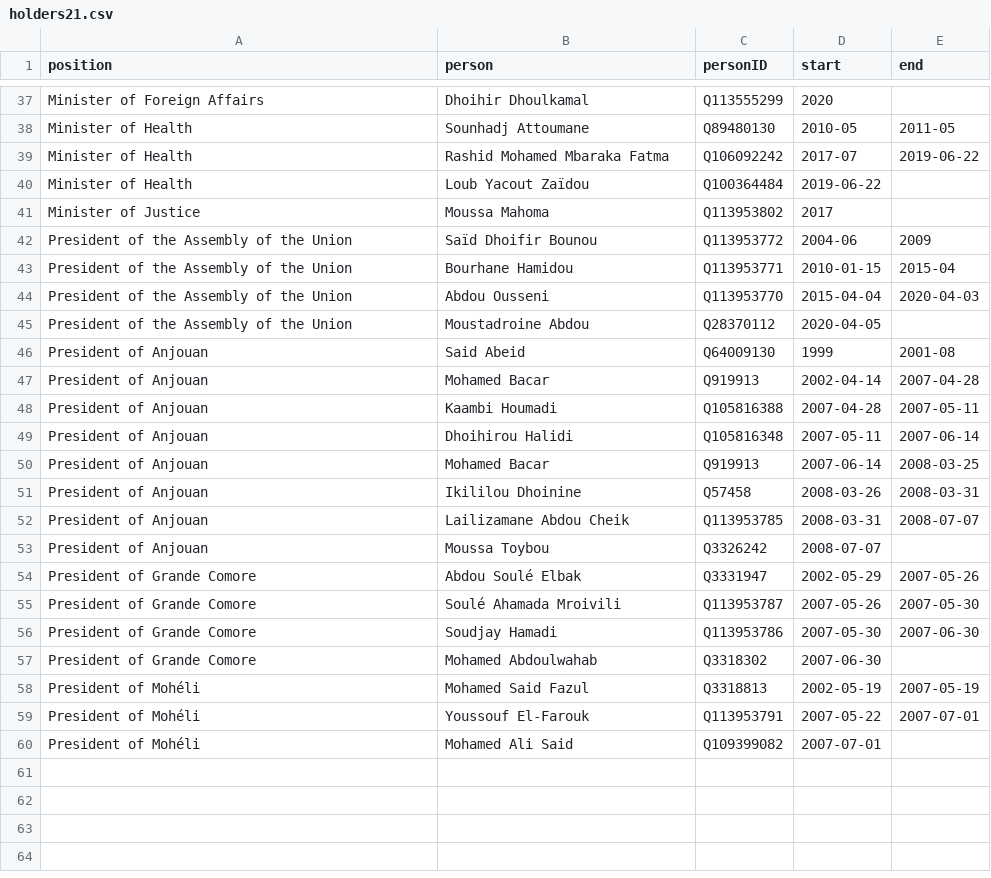
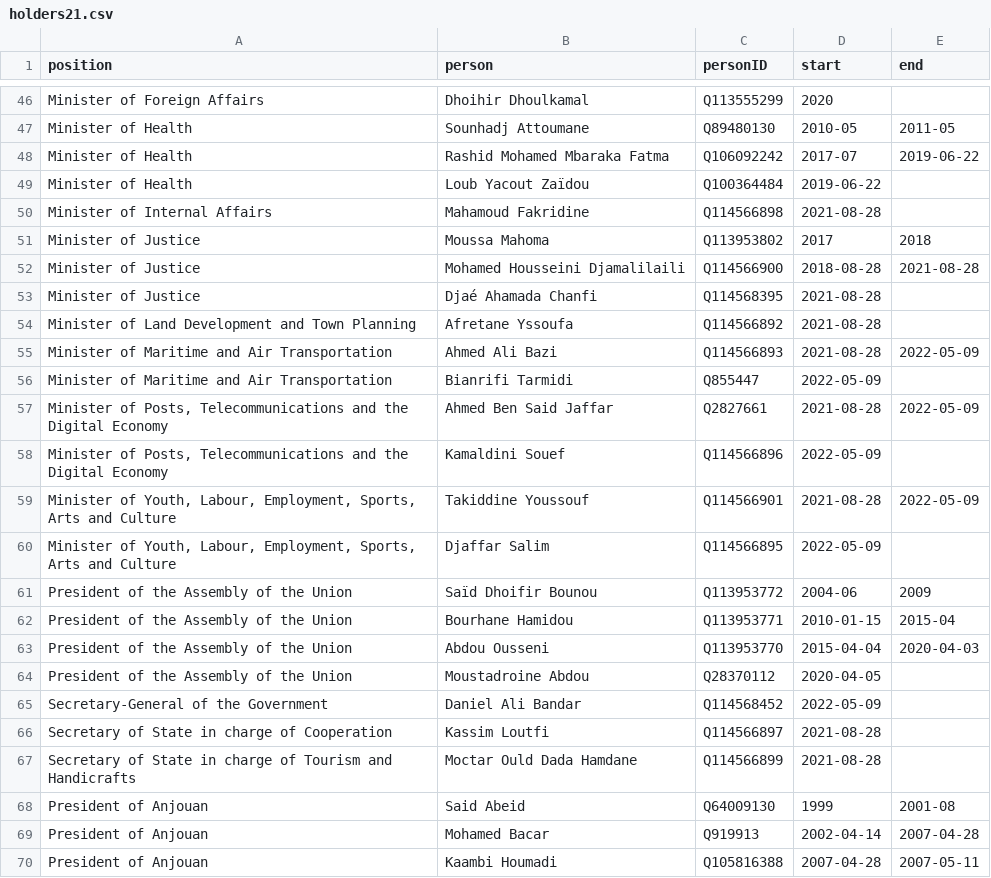
Before and after one commit to every-politician-scrapers/comoros, a CSV file: html/holders21.csv, drawn as a sheet; only a part is shown, gaps mark what is left out; the shorter side is filled out with more unchanged rows; the diff covers the shown part only.

```diff
--- a/html/holders21.csv
+++ b/html/holders21.csv
@@ -40,3 +49,13 @@ Minister of Health,Rashid Mohamed Mbaraka Fatma,Q106092242,2017-07,2019-06-22
 Minister of Health,Loub Yacout Zaïdou,Q100364484,2019-06-22,
-Minister of Justice,Moussa Mahoma,Q113953802,2017,
+Minister of Internal Affairs,Mahamoud Fakridine,Q114566898,2021-08-28,
+Minister of Justice,Moussa Mahoma,Q113953802,2017,2018
+Minister of Justice,Mohamed Housseini Djamalilaili,Q114566900,2018-08-28,2021-08-28
+Minister of Justice,Djaé Ahamada Chanfi,Q114568395,2021-08-28,
+Minister of Land Development and Town Planning,Afretane Yssoufa,Q114566892,2021-08-28,
+Minister of Maritime and Air Transportation,Ahmed Ali Bazi,Q114566893,2021-08-28,2022-05-09
+Minister of Maritime and Air Transportation,Bianrifi Tarmidi,Q855447,2022-05-09,
+"Minister of Posts, Telecommunications and the Digital Economy",Ahmed Ben Said Jaffar,Q2827661,2021-08-28,2022-05-09
+"Minister of Posts, Telecommunications and the Digital Economy",Kamaldini Souef,Q114566896,2022-05-09,
+"Minister of Youth, Labour, Employment, Sports, Arts and Culture",Takiddine Youssouf,Q114566901,2021-08-28,2022-05-09
+"Minister of Youth, Labour, Employment, Sports, Arts and Culture",Djaffar Salim,Q114566895,2022-05-09,
 President of the Assembly of the Union,Saïd Dhoifir Bounou,Q113953772,2004-06,2009
@@ -45,2 +64,5 @@ President of the Assembly of the Union,Abdou Ousseni,Q113953770,2015-04-04,2020-
 President of the Assembly of the Union,Moustadroine Abdou,Q28370112,2020-04-05,
+Secretary-General of the Government,Daniel Ali Bandar,Q114568452,2022-05-09,
+Secretary of State in charge of Cooperation,Kassim Loutfi,Q114566897,2021-08-28,
+Secretary of State in charge of Tourism and Handicrafts,Moctar Ould Dada Hamdane,Q114566899,2021-08-28,
 President of Anjouan,Said Abeid,Q64009130,1999,2001-08
```
Also changed, not shown: 9 added rows and 2 edited cells elsewhere in this file, html/bio.csv, html/current.csv, 4 other files.
